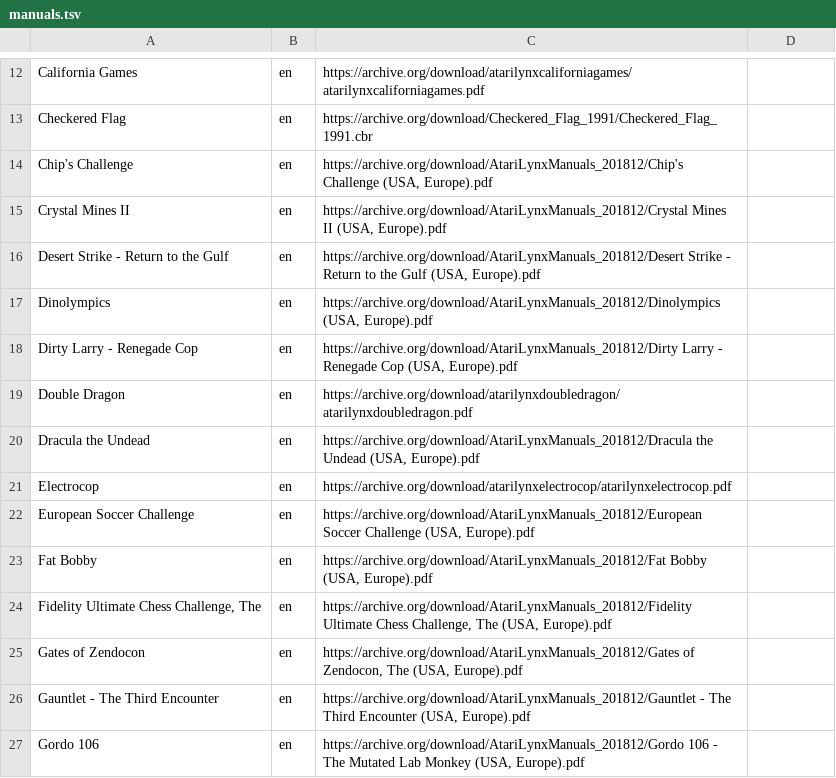
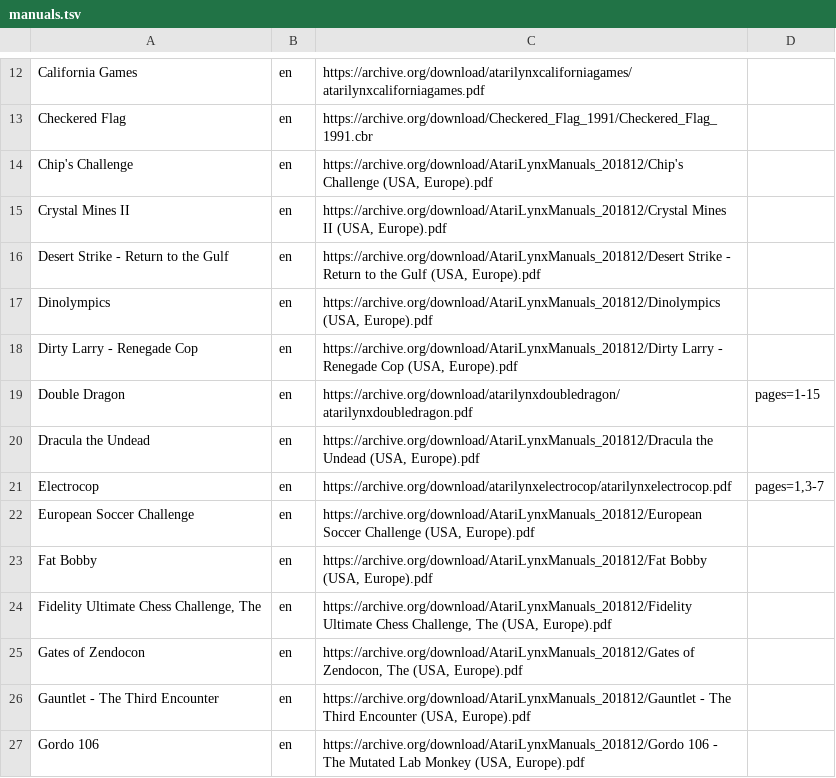
Before and after one commit to obrie/retrokit, a TSV file: config/systems/atarilynx/manuals.tsv, drawn as a sheet; only a part is shown, gaps mark what is left out.

Commit message:
Fix some atarilynx manuals causing ocr issues

```diff
--- a/config/systems/atarilynx/manuals.tsv
+++ b/config/systems/atarilynx/manuals.tsv
@@ -18,5 +18,5 @@ Dinolympics	en	https://archive.org/download/AtariLynxManuals_201812/Dinolympics
 Dirty Larry - Renegade Cop	en	https://archive.org/download/AtariLynxManuals_201812/Dirty Larry - Renegade Cop (USA, Europe).pdf
-Double Dragon	en	https://archive.org/download/atarilynxdoubledragon/atarilynxdoubledragon.pdf
+Double Dragon	en	https://archive.org/download/atarilynxdoubledragon/atarilynxdoubledragon.pdf	pages=1-15
 Dracula the Undead	en	https://archive.org/download/AtariLynxManuals_201812/Dracula the Undead (USA, Europe).pdf
-Electrocop	en	https://archive.org/download/atarilynxelectrocop/atarilynxelectrocop.pdf
+Electrocop	en	https://archive.org/download/atarilynxelectrocop/atarilynxelectrocop.pdf	pages=1,3-7
 European Soccer Challenge	en	https://archive.org/download/AtariLynxManuals_201812/European Soccer Challenge (USA, Europe).pdf
```
